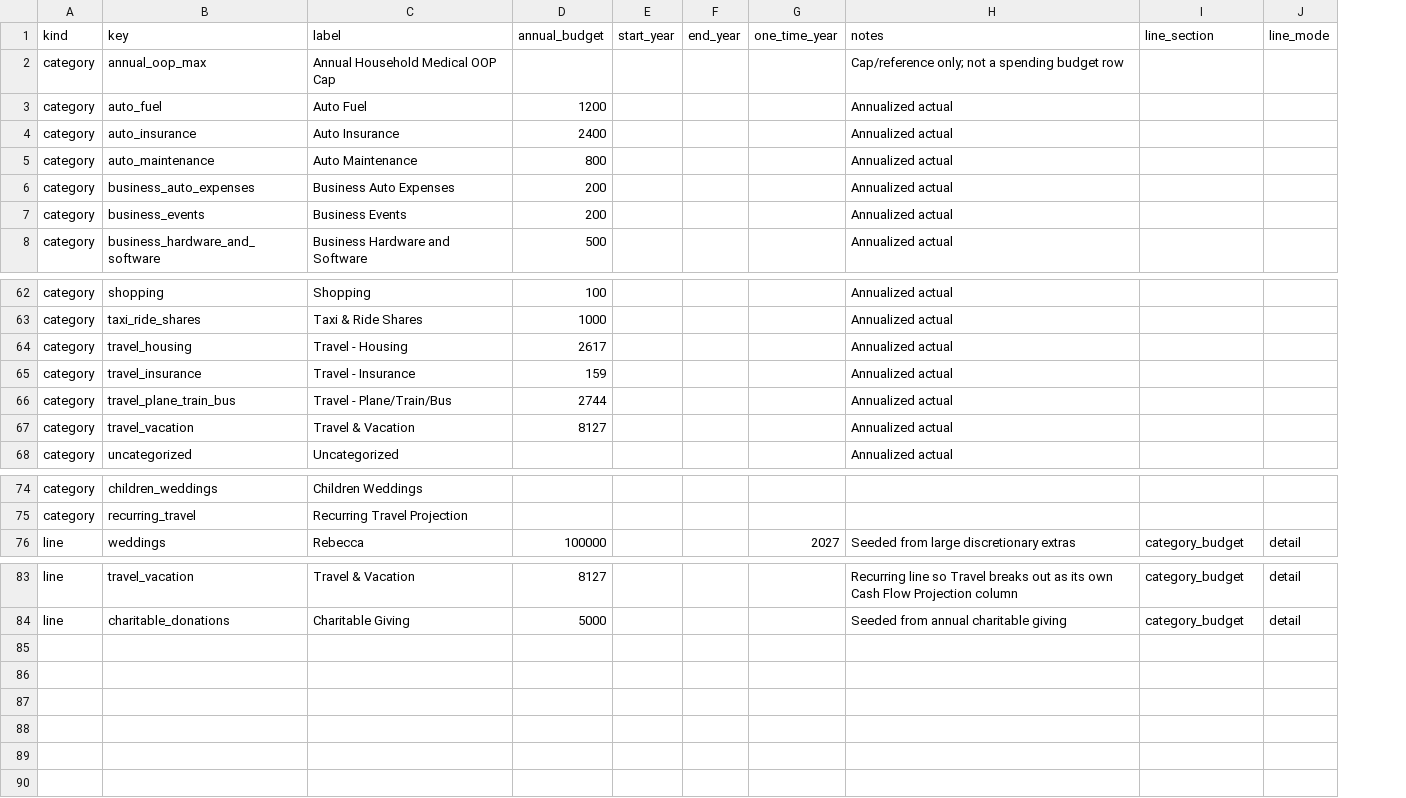
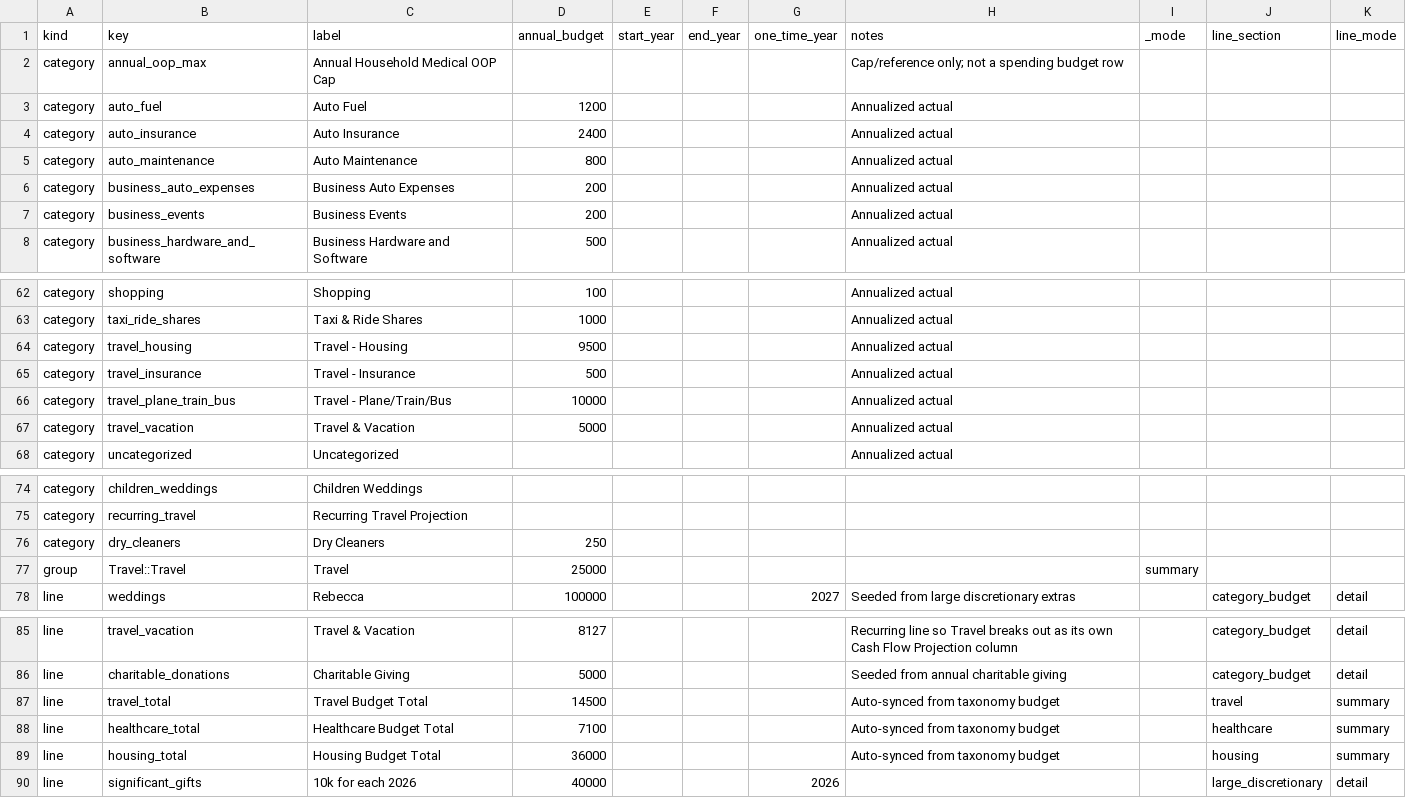
Before and after one commit to matthartzman/retirement_system, a CSV file: input/client_spending_budget.csv, drawn as a sheet; only a part is shown, gaps mark what is left out; the diff covers the shown part only; the diff names each change by its address in the sheet, - before the commit and + after, or states it on an @@ line.

```diff
--- a/input/client_spending_budget.csv
+++ b/input/client_spending_budget.csv
+column I (_mode), empty
-D64 (annual_budget): 2617
+D64 (annual_budget): 9500
-D65 (annual_budget): 159
+D65 (annual_budget): 500
-D66 (annual_budget): 2744
+D66 (annual_budget): 10000
-D67 (annual_budget): 8127
+D67 (annual_budget): 5000
+row 76: category | dry_cleaners | Dry Cleaners | 250
+row 77: group | Travel::Travel | Travel | 25000 |  |  |  |  | summary
+row 87: line | travel_total | Travel Budget Total | 14500 |  |  |  | Auto-synced from taxonomy budget |  | travel | summary
+row 88: line | healthcare_total | Healthcare Budget Total | 7100 |  |  |  | Auto-synced from taxonomy budget |  | healthcare | summary
+row 89: line | housing_total | Housing Budget Total | 36000 |  |  |  | Auto-synced from taxonomy budget |  | housing | summary
+row 90: line | significant_gifts | 10k for each 2026 | 40000 |  |  | 2026 |  |  | large_discretionary | detail
```
Also changed, not shown: 6 edited cells elsewhere in this file, input/client_spending_aliases.csv, input/ytd_transactions.csv, 2 other files.
